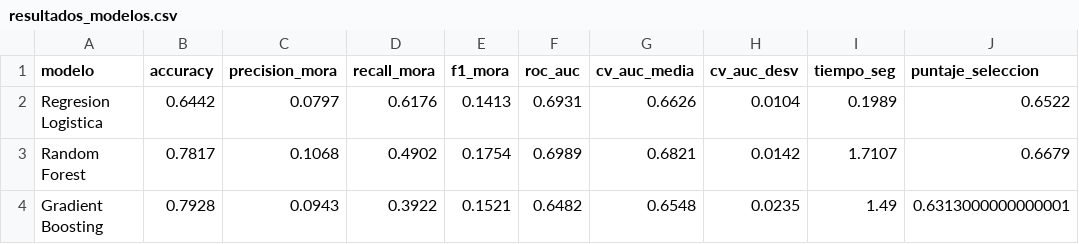
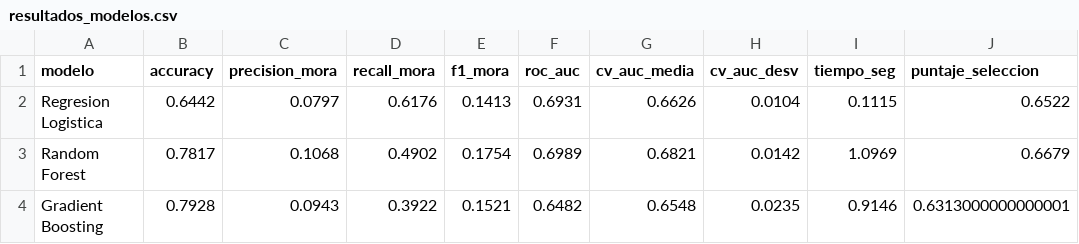
Before and after one commit to Julian-Ramirez-E/Trabajo_final_ML, a CSV file: mlops_pipeline/resultados_modelos.csv, drawn as a sheet.

Commit message:
Proyecto completo: EDA, modelo, monitoreo, API, Docker y pruebas

```diff
--- a/mlops_pipeline/resultados_modelos.csv
+++ b/mlops_pipeline/resultados_modelos.csv
@@ -1,4 +1,4 @@
 modelo,accuracy,precision_mora,recall_mora,f1_mora,roc_auc,cv_auc_media,cv_auc_desv,tiempo_seg,puntaje_seleccion
-Regresion Logistica,0.6442,0.0797,0.6176,0.1413,0.6931,0.6626,0.0104,0.1989,0.6522
-Random Forest,0.7817,0.1068,0.4902,0.1754,0.6989,0.6821,0.0142,1.7107,0.6679
-Gradient Boosting,0.7928,0.0943,0.3922,0.1521,0.6482,0.6548,0.0235,1.49,0.6313000000000001
+Regresion Logistica,0.6442,0.0797,0.6176,0.1413,0.6931,0.6626,0.0104,0.1115,0.6522
+Random Forest,0.7817,0.1068,0.4902,0.1754,0.6989,0.6821,0.0142,1.0969,0.6679
+Gradient Boosting,0.7928,0.0943,0.3922,0.1521,0.6482,0.6548,0.0235,0.9146,0.6313000000000001
```
